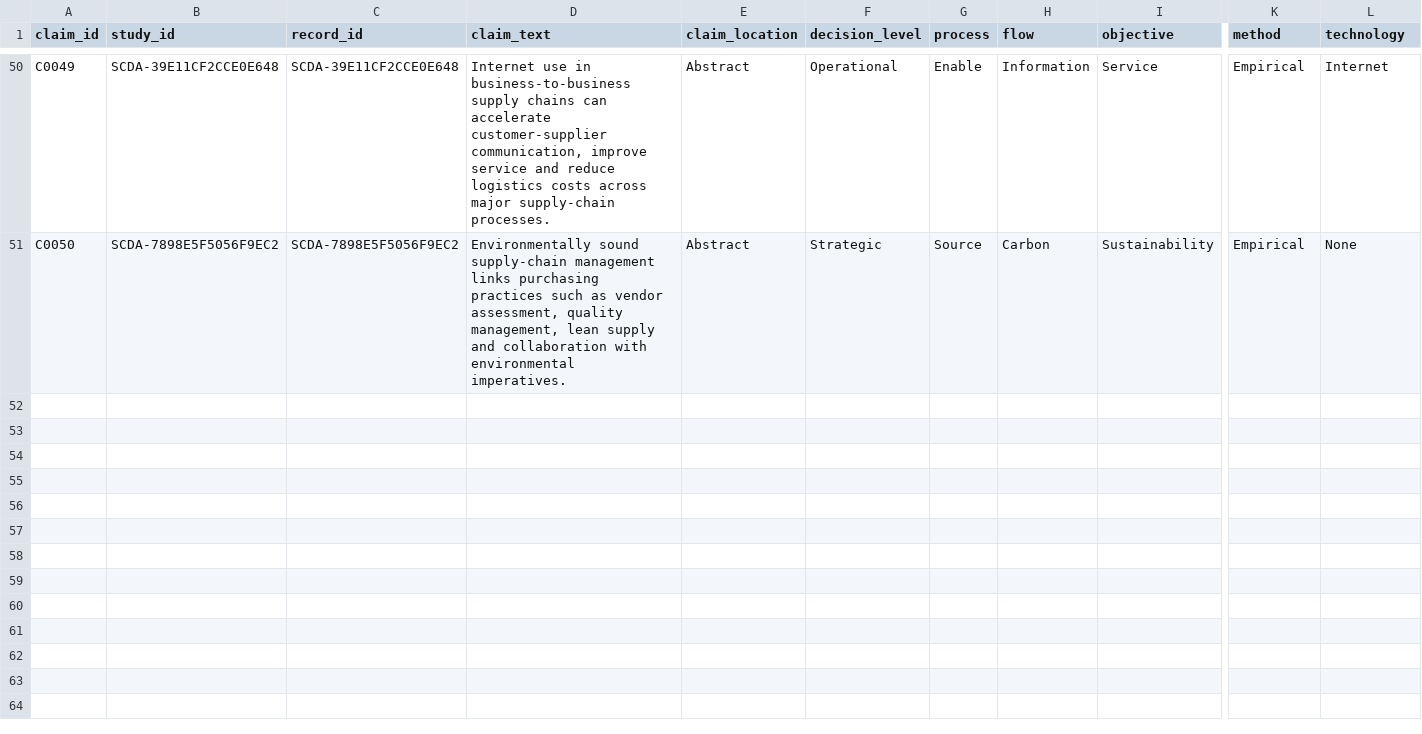
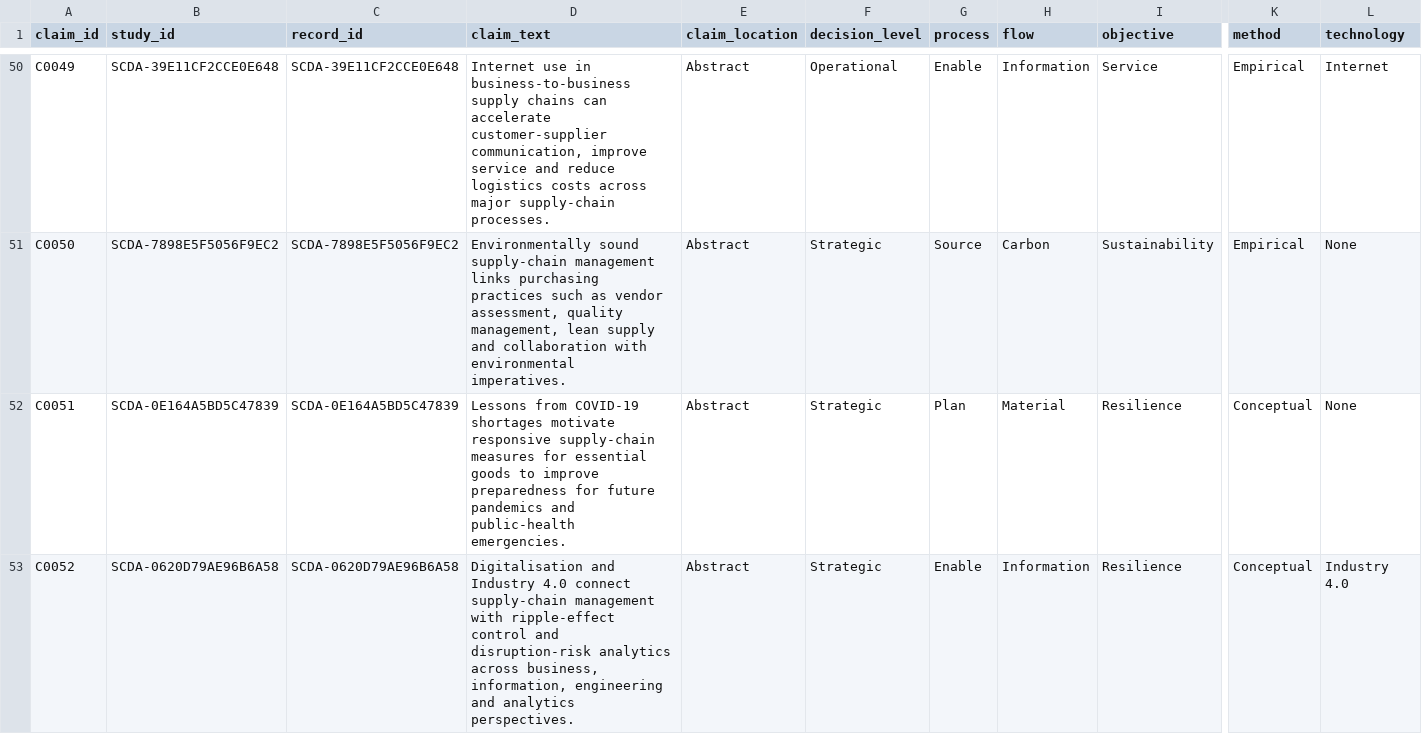
Before and after one commit to Arithmetic-Power-Geometry/Supply-Chain-Decision-Architecture, a CSV file: data/production_claims_final_v1.csv, drawn as a sheet; only a part is shown, gaps mark what is left out; rows hold the shown columns only; the diff covers the shown part only; the diff names each change by its address in the sheet, - before the commit and + after, or states it on an @@ line.

Commit message:
Extend admissible corpus with authoritative abstract-supported claims

```diff
--- a/data/production_claims_final_v1.csv
+++ b/data/production_claims_final_v1.csv
+row 52: C0051 | SCDA-0E164A5BD5C47839 | SCDA-0E164A5BD5C47839 | Lessons from COVID-19 shortages motivate responsive supply-chain measures for essential goods to improve preparedness for future pandemics and public-health emergencies. | Abstract | Strategic | Plan | Material | Resilience | Conceptual | None
+row 53: C0052 | SCDA-0620D79AE96B6A58 | SCDA-0620D79AE96B6A58 | Digitalisation and Industry 4.0 connect supply-chain management with ripple-effect control and disruption-risk analytics across business, information, engineering and analytics perspectives. | Abstract | Strategic | Enable | Information | Resilience | Conceptual | Industry 4.0
```
Also changed, not shown: 5 added rows elsewhere in this file.
